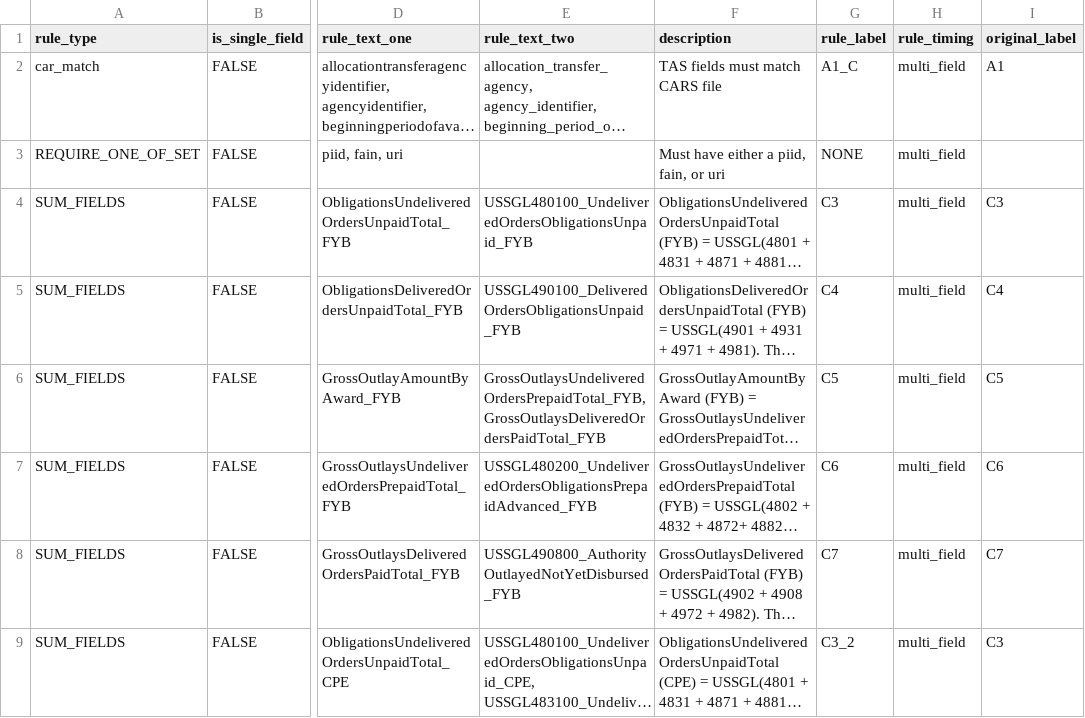
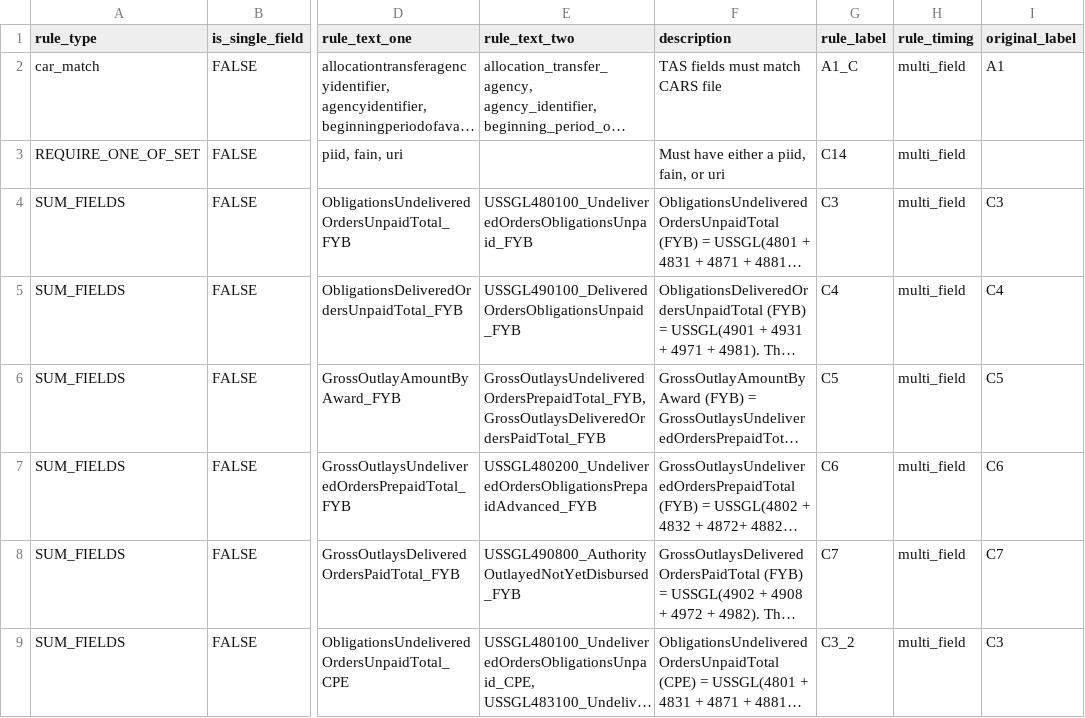
Before and after one commit to fedspendingtransparency/data-act-broker-backend, a CSV file: dataactvalidator/config/awardFinancialRules.csv, drawn as a sheet; only a part is shown, gaps mark what is left out; long unchanged cells end in …; the diff names each change by its address in the sheet, - before the commit and + after, or states it on an @@ line.

Commit message:
Labeled fain/uri/piid rule as C14

```diff
--- a/dataactvalidator/config/awardFinancialRules.csv
+++ b/dataactvalidator/config/awardFinancialRules.csv
-G3 (rule_label): NONE
+G3 (rule_label): C14
```
